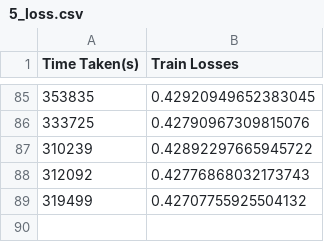
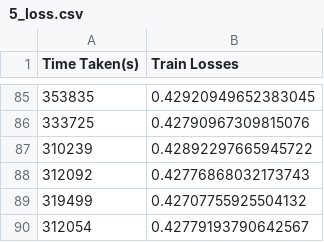
Before and after one commit to bu-icsg/openfhe-logreg-training-examples, a CSV file: results_v2/5_loss.csv, drawn as a sheet; only a part is shown, gaps mark what is left out.

```diff
--- a/results_v2/5_loss.csv
+++ b/results_v2/5_loss.csv
@@ -89 +89,2 @@ Time Taken(s), Train Losses
 319499, 0.42707755925504132
+312054, 0.42779193790642567
```
Also changed, not shown: results_v2/13_loss.csv.
